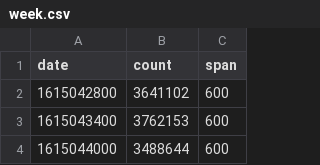
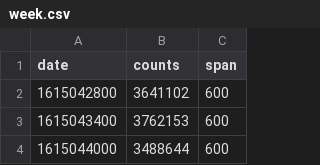
Before and after one commit to RuoAndo/ES_Sliced_Scroll, a CSV file: decision-tree/week.csv, drawn as a sheet; only a part is shown.

Commit message:
Update week.csv

```diff
--- a/decision-tree/week.csv
+++ b/decision-tree/week.csv
@@ -1,2 +1,2 @@
-date, count, span
+date, counts, span
 1615042800,3641102,600
```
